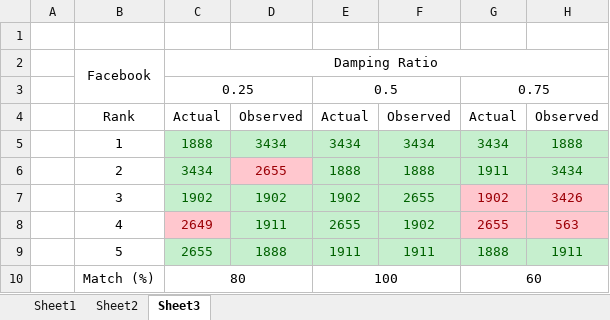
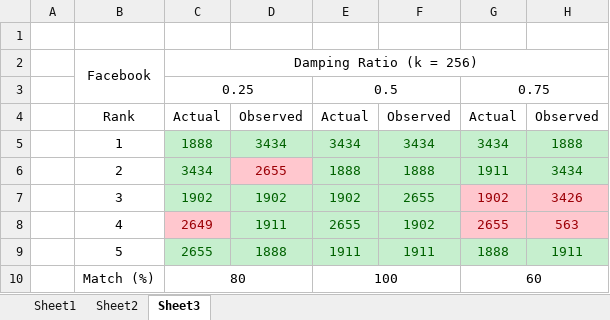
Before and after one commit to ReetBarik/Parallel-Computing, an Excel workbook: FinalProject/Output/Timing.xlsx, sheet Sheet3, drawn as a sheet; values as stored, in another font and other column widths than the file's, no borders; the diff names each change by its address in the sheet, - before the commit and + after, or states it on an @@ line.

```diff
--- a/FinalProject/Output/Timing.xlsx (sheet Sheet3)
+++ b/FinalProject/Output/Timing.xlsx (sheet Sheet3)
-C2: Damping Ratio
+C2: Damping Ratio (k = 256)
```
Also changed, not shown: sheet Sheet2, 29 other files.
